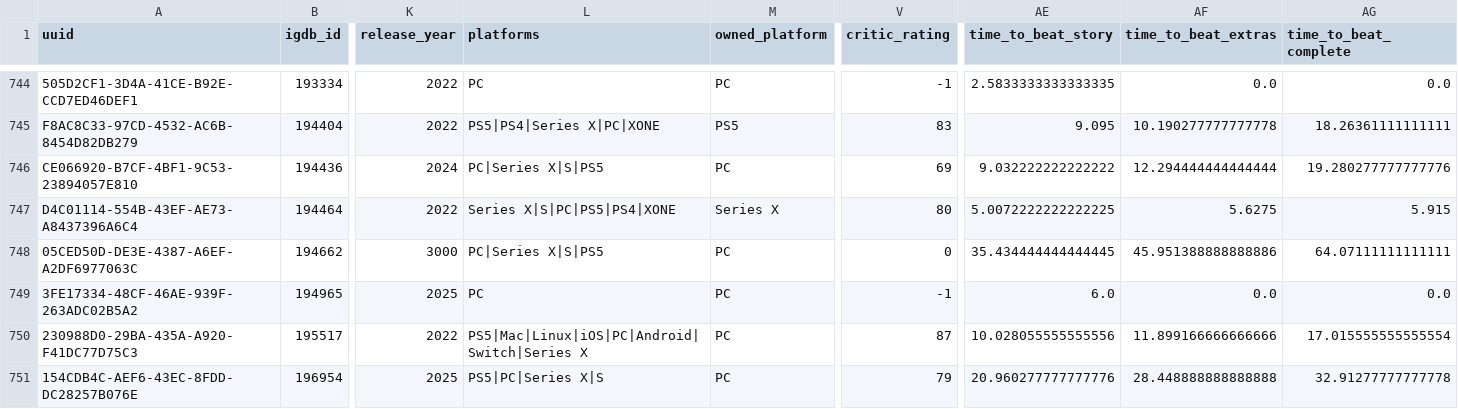
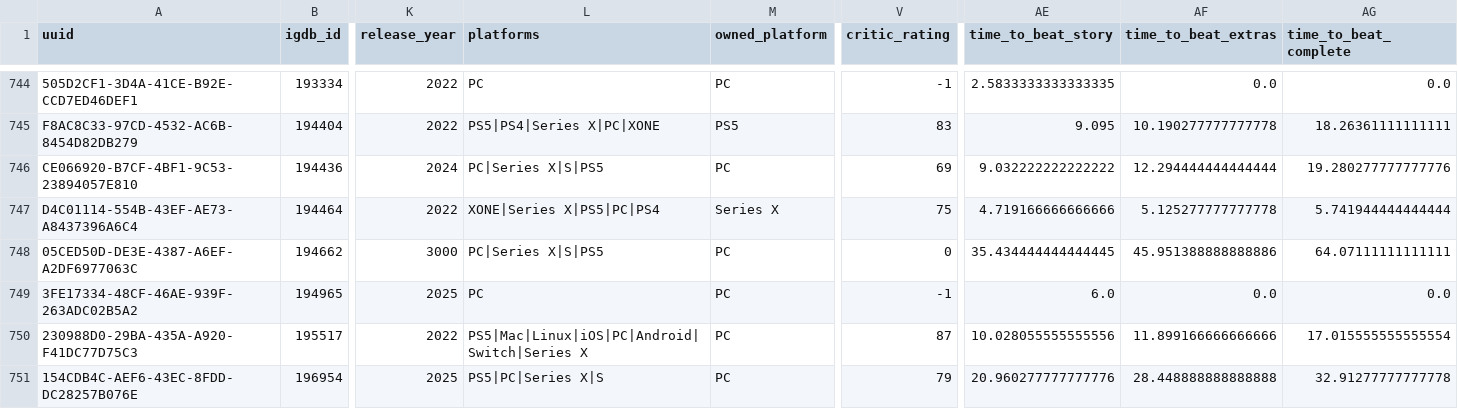
Before and after one commit to josh/gametrack-data, a CSV file: games.csv, drawn as a sheet; only a part is shown, gaps mark what is left out; the diff names each change by its address in the sheet, - before the commit and + after, or states it on an @@ line.

Commit message:
Update data

```diff
--- a/games.csv
+++ b/games.csv
-L747 (platforms): Series X|S|PC|PS5|PS4|XONE
+L747 (platforms): XONE|Series X|PS5|PC|PS4
-V747 (critic_rating): 80
+V747 (critic_rating): 75
-AE747 (time_to_beat_story): 5.0072222222222225
+AE747 (time_to_beat_story): 4.719166666666666
-AF747 (time_to_beat_extras): 5.6275
+AF747 (time_to_beat_extras): 5.125277777777778
-AG747 (time_to_beat_complete): 5.915
+AG747 (time_to_beat_complete): 5.741944444444444
```
